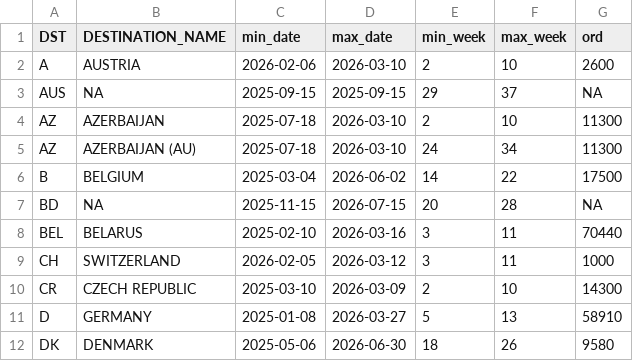
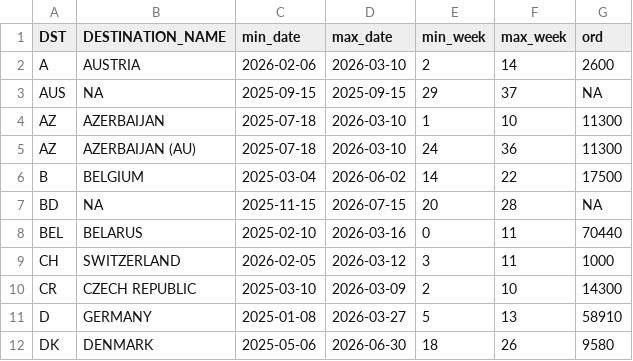
Before and after one commit to DanCevFD/del_pl_27, a CSV file: items_week.csv, drawn as a sheet; only a part is shown.

Commit message:
Update items_week.csv

```diff
--- a/items_week.csv
+++ b/items_week.csv
@@ -1,9 +1,9 @@
 DST,DESTINATION_NAME,min_date,max_date,min_week,max_week,ord
-A,AUSTRIA,2026-02-06,2026-03-10,2,10,2600
+A,AUSTRIA,2026-02-06,2026-03-10,2,14,2600
 AUS,NA,2025-09-15,2025-09-15,29,37,NA
-AZ,AZERBAIJAN,2025-07-18,2026-03-10,2,10,11300
-AZ,AZERBAIJAN (AU),2025-07-18,2026-03-10,24,34,11300
+AZ,AZERBAIJAN,2025-07-18,2026-03-10,1,10,11300
+AZ,AZERBAIJAN (AU),2025-07-18,2026-03-10,24,36,11300
 B,BELGIUM,2025-03-04,2026-06-02,14,22,17500
 BD,NA,2025-11-15,2026-07-15,20,28,NA
-BEL,BELARUS,2025-02-10,2026-03-16,3,11,70440
+BEL,BELARUS,2025-02-10,2026-03-16,0,11,70440
 CH,SWITZERLAND,2026-02-05,2026-03-12,3,11,1000
```
